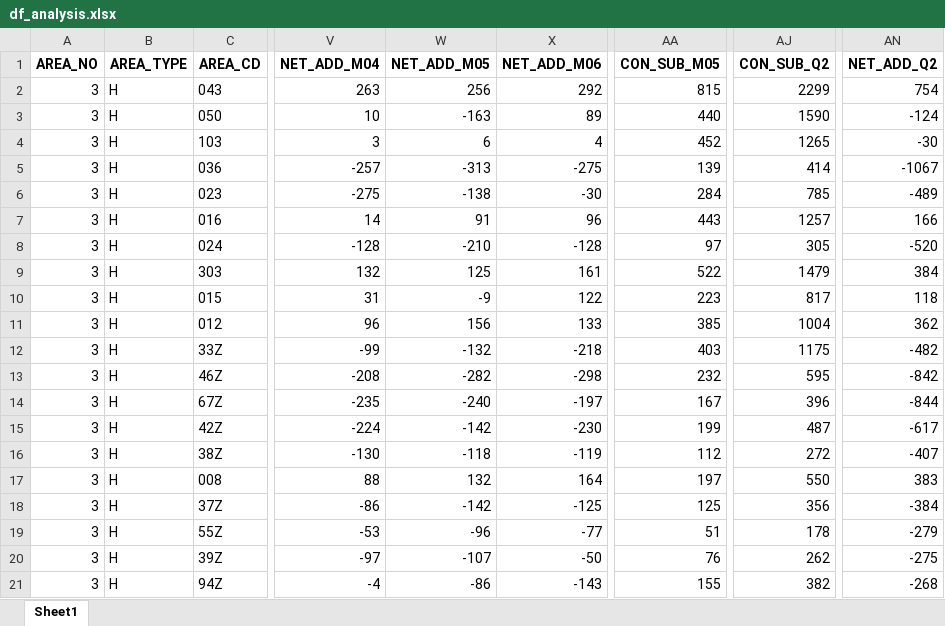
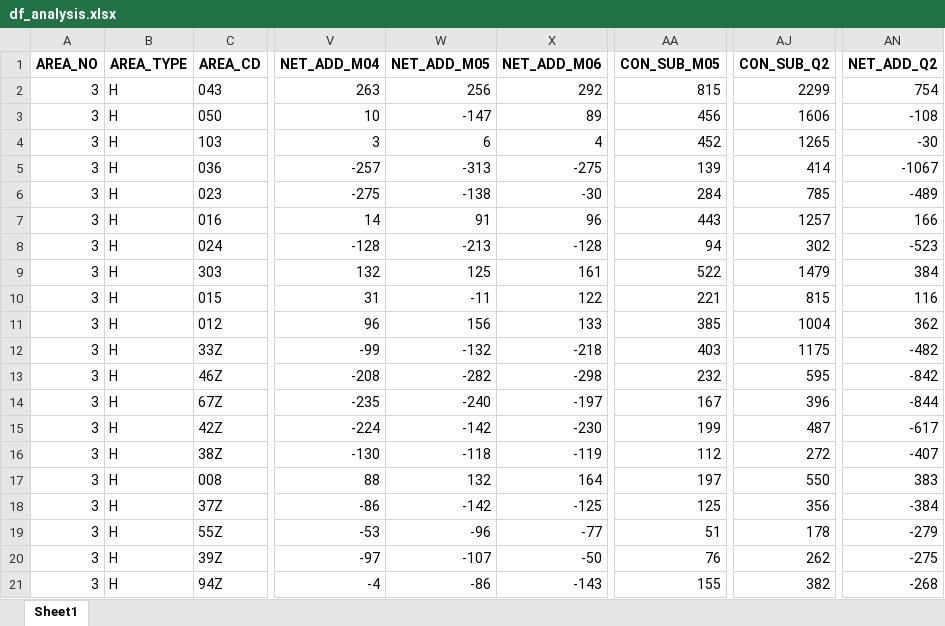
Before and after one commit to ruzlim/Jupyter, an Excel workbook: NewCo/TOL/df_analysis.xlsx, sheet Sheet1, drawn as a sheet; only a part is shown, gaps mark what is left out; values as stored, in another font and other column widths than the file's, no borders; the diff names each change by its address in the sheet, - before the commit and + after, or states it on an @@ line.

```diff
--- a/NewCo/TOL/df_analysis.xlsx (sheet Sheet1)
+++ b/NewCo/TOL/df_analysis.xlsx (sheet Sheet1)
-W3 (NET_ADD_M05): -163
+W3 (NET_ADD_M05): -147
-AA3 (CON_SUB_M05): 440
+AA3 (CON_SUB_M05): 456
-AJ3 (CON_SUB_Q2): 1590
+AJ3 (CON_SUB_Q2): 1606
-AN3 (NET_ADD_Q2): -124
+AN3 (NET_ADD_Q2): -108
-W8 (NET_ADD_M05): -210
+W8 (NET_ADD_M05): -213
-AA8 (CON_SUB_M05): 97
+AA8 (CON_SUB_M05): 94
-AJ8 (CON_SUB_Q2): 305
+AJ8 (CON_SUB_Q2): 302
-AN8 (NET_ADD_Q2): -520
+AN8 (NET_ADD_Q2): -523
-W10 (NET_ADD_M05): -9
+W10 (NET_ADD_M05): -11
-AA10 (CON_SUB_M05): 223
+AA10 (CON_SUB_M05): 221
-AJ10 (CON_SUB_Q2): 817
+AJ10 (CON_SUB_Q2): 815
-AN10 (NET_ADD_Q2): 118
+AN10 (NET_ADD_Q2): 116
```
Also changed, not shown: 12 other files.
